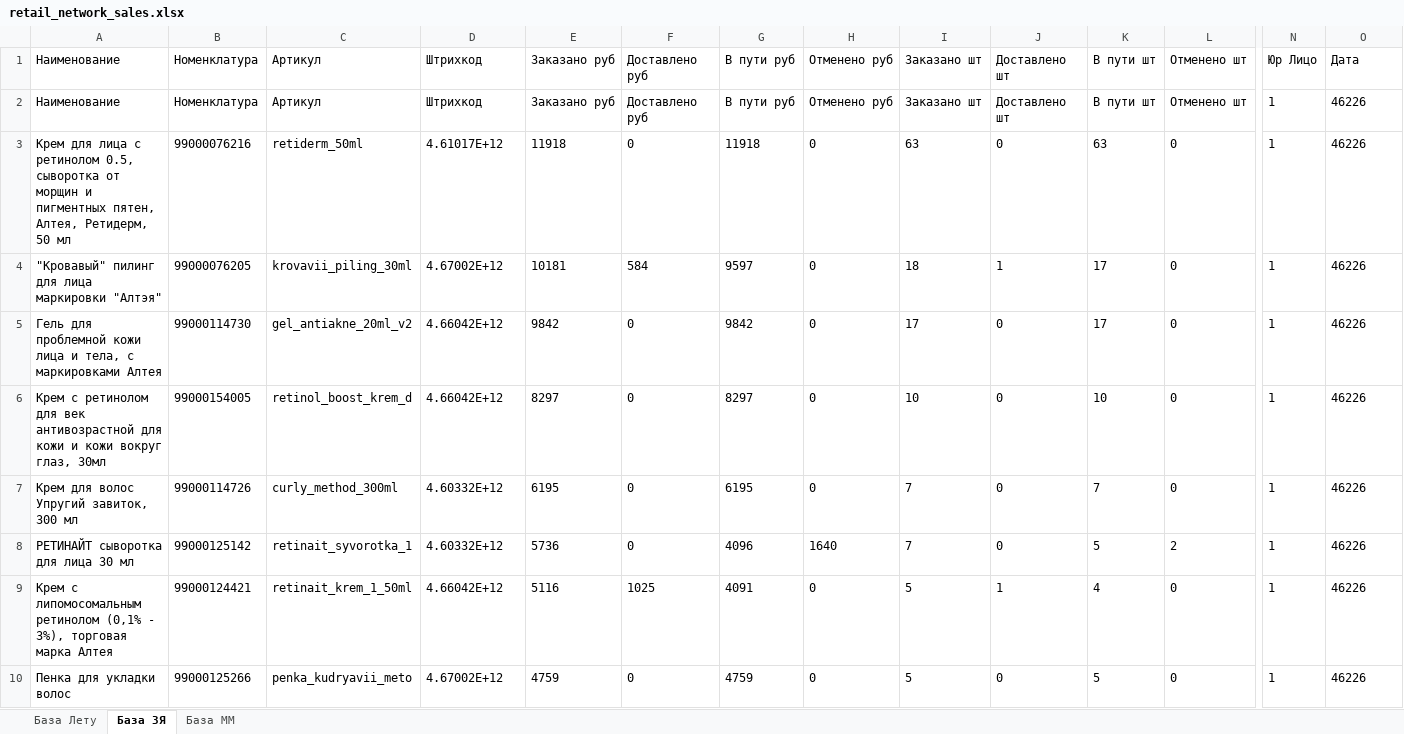
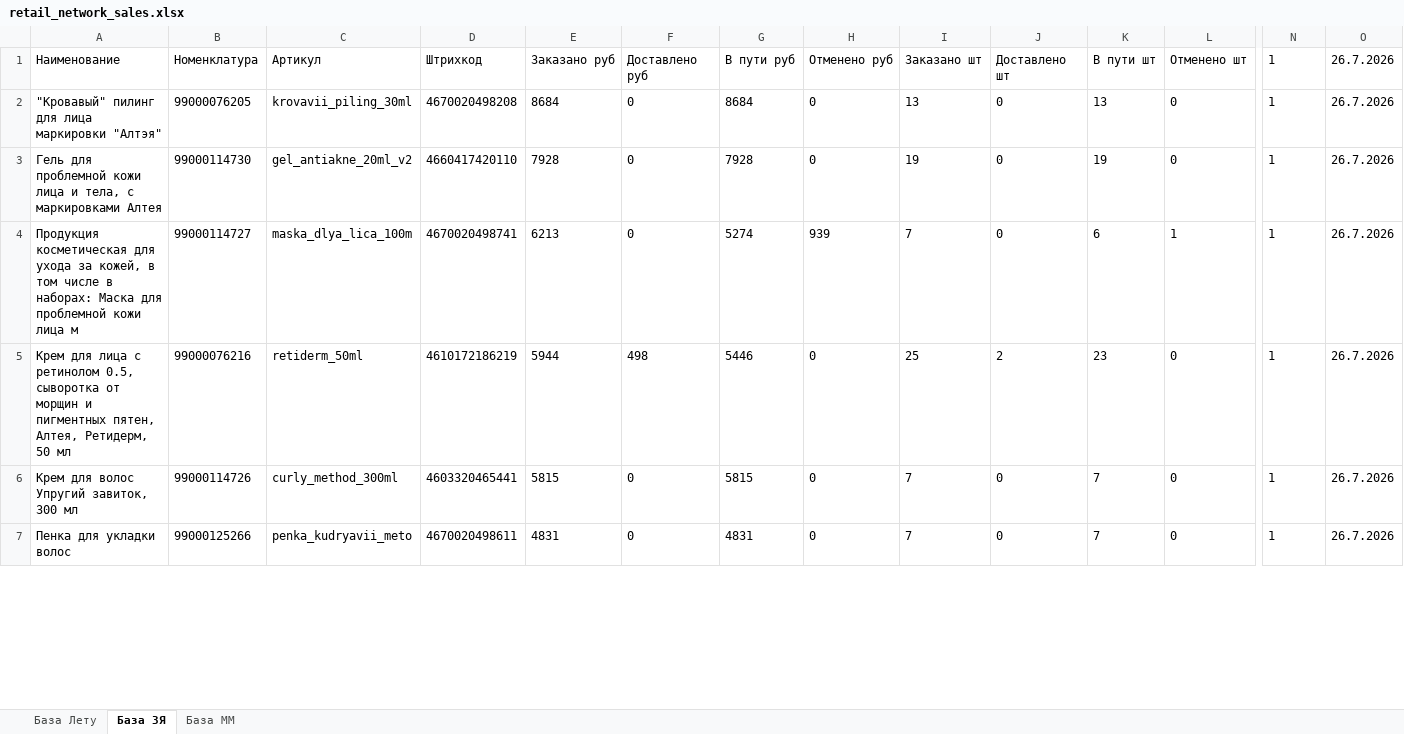
Before and after one commit to Alisia777/Harisma, an Excel workbook: data/external_sources/retail_network_sales.xlsx, sheet База ЗЯ, drawn as a sheet; only a part is shown, gaps mark what is left out; values as stored, in another font and other column widths than the file's, no borders; removed rows and columns are numbered as before the commit, all else as after; rows hold the shown columns only; the diff covers the shown part only; the diff names each change by its address in the sheet, - before the commit and + after, or states it on an @@ line.

Commit message:
Bridge private retail facts into daily close

```diff
--- a/data/external_sources/retail_network_sales.xlsx (sheet База ЗЯ)
+++ b/data/external_sources/retail_network_sales.xlsx (sheet База ЗЯ)
-row 1: Наименование | Номенклатура | Артикул | Штрихкод | Заказано руб | Доставлено руб | В пути руб | Отменено руб | Заказано шт | Доставлено шт | В пути шт | Отменено шт | Юр Лицо | Дата
-O1: 46226
+O1: 26.7.2026
-row 3: Крем для лица с ретинолом 0.5, сыворотка от морщин и пигментных пятен, Алтея, Ретидерм, 50 мл | 99000076216 | retiderm_50ml | 4.61017E+12 | 11918 | 0 | 11918 | 0 | 63 | 0 | 63 | 0 | 1 | 46226
-D2 (Штрихкод): 4.67002E+12
+D2 (Штрихкод): 4670020498208
-E2 (Заказано руб): 10181
+E2 (Заказано руб): 8684
-F2 (Доставлено руб): 584
+F2 (Доставлено руб): 0
-G2 (В пути руб): 9597
+G2 (В пути руб): 8684
-I2 (Заказано шт): 18
+I2 (Заказано шт): 13
-J2 (Доставлено шт): 1
+J2 (Доставлено шт): 0
-K2 (В пути шт): 17
+K2 (В пути шт): 13
-O2:O3 (26.7.2026): 46226
+O2:O3 (26.7.2026): 26.7.2026
-D3 (Штрихкод): 4.66042E+12
+D3 (Штрихкод): 4660417420110
-E3 (Заказано руб): 9842
+E3 (Заказано руб): 7928
-G3 (В пути руб): 9842
+G3 (В пути руб): 7928
-I3 (Заказано шт): 17
+I3 (Заказано шт): 19
-K3 (В пути шт): 17
+K3 (В пути шт): 19
-row 6: Крем c ретинолом для век антивозрастной для кожи и кожи вокруг глаз, 30мл | 99000154005 | retinol_boost_krem_d | 4.66042E+12 | 8297 | 0 | 8297 | 0 | 10 | 0 | 10 | 0 | 1 | 46226
+row 4: Продукция косметическая для ухода за кожей, в том числе в наборах: Маска для проблемной кожи лица м | 99000114727 | maska_dlya_lica_100m | 4670020498741 | 6213 | 0 | 5274 | 939 | 7 | 0 | 6 | 1 | 1 | 26.7.2026
+row 5: Крем для лица с ретинолом 0.5, сыворотка от морщин и пигментных пятен, Алтея, Ретидерм, 50 мл | 99000076216 | retiderm_50ml | 4610172186219 | 5944 | 498 | 5446 | 0 | 25 | 2 | 23 | 0 | 1 | 26.7.2026
-D6 (Штрихкод): 4.60332E+12
+D6 (Штрихкод): 4603320465441
-E6 (Заказано руб): 6195
+E6 (Заказано руб): 5815
-G6 (В пути руб): 6195
+G6 (В пути руб): 5815
-O6 (26.7.2026): 46226
+O6 (26.7.2026): 26.7.2026
-row 8: РЕТИНАЙТ сыворотка для лица 30 мл | 99000125142 | retinait_syvorotka_1 | 4.60332E+12 | 5736 | 0 | 4096 | 1640 | 7 | 0 | 5 | 2 | 1 | 46226
-row 9: Крем с липомосомальным ретинолом (0,1% - 3%), торговая марка Алтея | 99000124421 | retinait_krem_1_50ml | 4.66042E+12 | 5116 | 1025 | 4091 | 0 | 5 | 1 | 4 | 0 | 1 | 46226
-D7 (Штрихкод): 4.67002E+12
+D7 (Штрихкод): 4670020498611
-E7 (Заказано руб): 4759
+E7 (Заказано руб): 4831
-G7 (В пути руб): 4759
+G7 (В пути руб): 4831
-I7 (Заказано шт): 5
+I7 (Заказано шт): 7
-K7 (В пути шт): 5
+K7 (В пути шт): 7
-O7 (26.7.2026): 46226
+O7 (26.7.2026): 26.7.2026
```
Also changed, not shown: 9 added rows, 9 removed rows and 54 edited cells elsewhere in this sheet, sheet База ММ, 6 other files.
